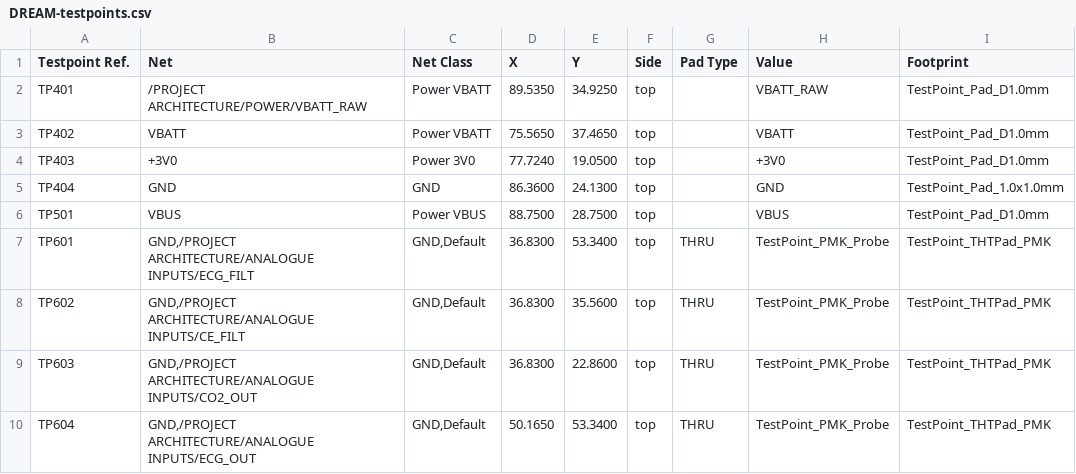
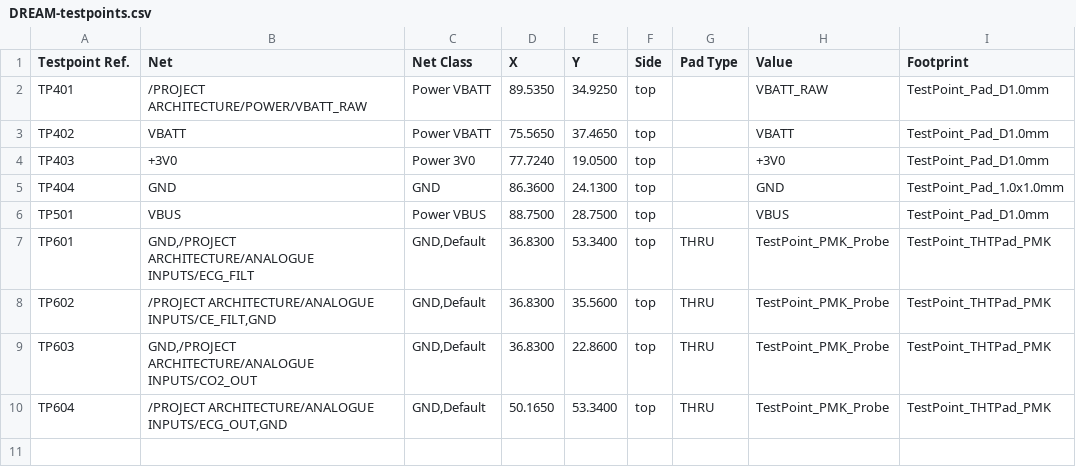
Before and after one commit to Reemuson/MENG4210-Project, a CSV file: Testing/Testpoints/DREAM-testpoints.csv, drawn as a sheet.

```diff
--- a/Testing/Testpoints/DREAM-testpoints.csv
+++ b/Testing/Testpoints/DREAM-testpoints.csv
@@ -7,4 +7,4 @@ TP501,VBUS,Power VBUS,88.7500,28.7500,top,,VBUS,TestPoint_Pad_D1.0mm
 TP601,"GND,/PROJECT ARCHITECTURE/ANALOGUE INPUTS/ECG_FILT","GND,Default",36.8300,53.3400,top,THRU,TestPoint_PMK_Probe,TestPoint_THTPad_PMK
-TP602,"GND,/PROJECT ARCHITECTURE/ANALOGUE INPUTS/CE_FILT","GND,Default",36.8300,35.5600,top,THRU,TestPoint_PMK_Probe,TestPoint_THTPad_PMK
+TP602,"/PROJECT ARCHITECTURE/ANALOGUE INPUTS/CE_FILT,GND","GND,Default",36.8300,35.5600,top,THRU,TestPoint_PMK_Probe,TestPoint_THTPad_PMK
 TP603,"GND,/PROJECT ARCHITECTURE/ANALOGUE INPUTS/CO2_OUT","GND,Default",36.8300,22.8600,top,THRU,TestPoint_PMK_Probe,TestPoint_THTPad_PMK
-TP604,"GND,/PROJECT ARCHITECTURE/ANALOGUE INPUTS/ECG_OUT","GND,Default",50.1650,53.3400,top,THRU,TestPoint_PMK_Probe,TestPoint_THTPad_PMK
+TP604,"/PROJECT ARCHITECTURE/ANALOGUE INPUTS/ECG_OUT,GND","GND,Default",50.1650,53.3400,top,THRU,TestPoint_PMK_Probe,TestPoint_THTPad_PMK
```
Also changed, not shown: Testing/Testpoints/DREAM-testpoints-top.csv, 27 other files.
